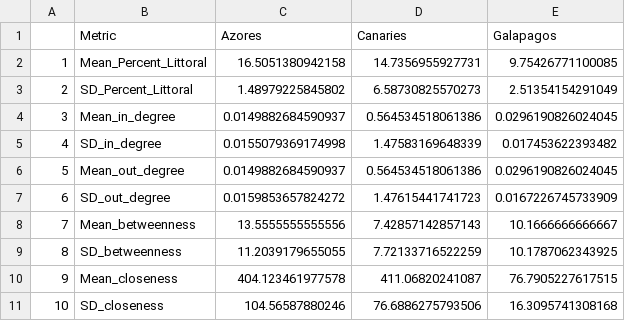
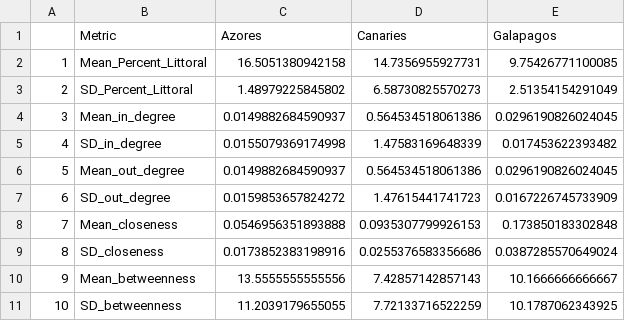
Before and after one commit to Alex-Fuster/Floras_SeaCurrents_Archipelagos, a CSV file: c_output/tables/stats_islands.csv, drawn as a sheet; removed rows and columns are numbered as before the commit, all else as after; the diff names each change by its address in the sheet, - before the commit and + after, or states it on an @@ line.

```diff
--- a/c_output/tables/stats_islands.csv
+++ b/c_output/tables/stats_islands.csv
+row 8: 7 | Mean_closeness | 0.0546956351893888 | 0.0935307799926153 | 0.173850183302848
+row 9: 8 | SD_closeness | 0.0173852383198916 | 0.0255376583356686 | 0.0387285570649024
@@ column A renumbered between rows 10 and 11 @@
-row 10: 9 | Mean_closeness | 404.123461977578 | 411.06820241087 | 76.7905227617515
-row 11: 10 | SD_closeness | 104.56587880246 | 76.6886275793506 | 16.3095741308168
```
Also changed, not shown: c_output/tables/island_centrality_currents.csv, 1 other file.
